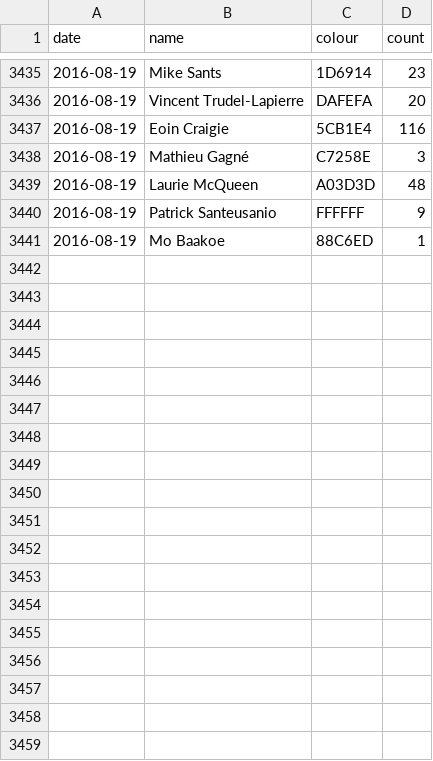
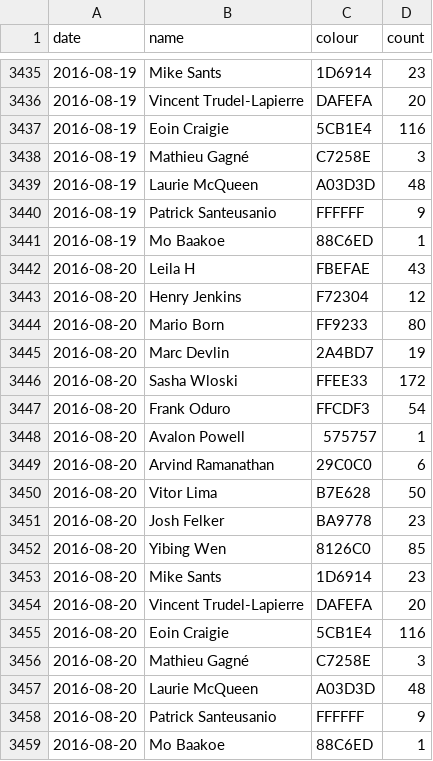
Before and after one commit to Josh2K/Josh2K.github.io, a CSV file: segmentcountovertime.csv, drawn as a sheet; only a part is shown, gaps mark what is left out.

```diff
--- a/segmentcountovertime.csv
+++ b/segmentcountovertime.csv
@@ -3441 +3441,19 @@ date,name,colour,count
 2016-08-19,Mo Baakoe,88C6ED,1
+2016-08-20,Leila H,FBEFAE,43
+2016-08-20,Henry Jenkins,F72304,12
+2016-08-20,Mario Born,FF9233,80
+2016-08-20,Marc Devlin,2A4BD7,19
+2016-08-20,Sasha Wloski,FFEE33,172
+2016-08-20,Frank Oduro,FFCDF3,54
+2016-08-20,Avalon Powell,575757,1
+2016-08-20,Arvind Ramanathan,29C0C0,6
+2016-08-20,Vitor Lima,B7E628,50
+2016-08-20,Josh Felker,BA9778,23
+2016-08-20,Yibing Wen,8126C0,85
+2016-08-20,Mike Sants,1D6914,23
+2016-08-20,Vincent Trudel-Lapierre,DAFEFA,20
+2016-08-20,Eoin Craigie,5CB1E4,116
+2016-08-20,Mathieu Gagné,C7258E,3
+2016-08-20,Laurie McQueen,A03D3D,48
+2016-08-20,Patrick Santeusanio,FFFFFF,9
+2016-08-20,Mo Baakoe,88C6ED,1
```
Also changed, not shown: distance.csv, trimmed_segmentcountovertime.csv, 2 other files.
